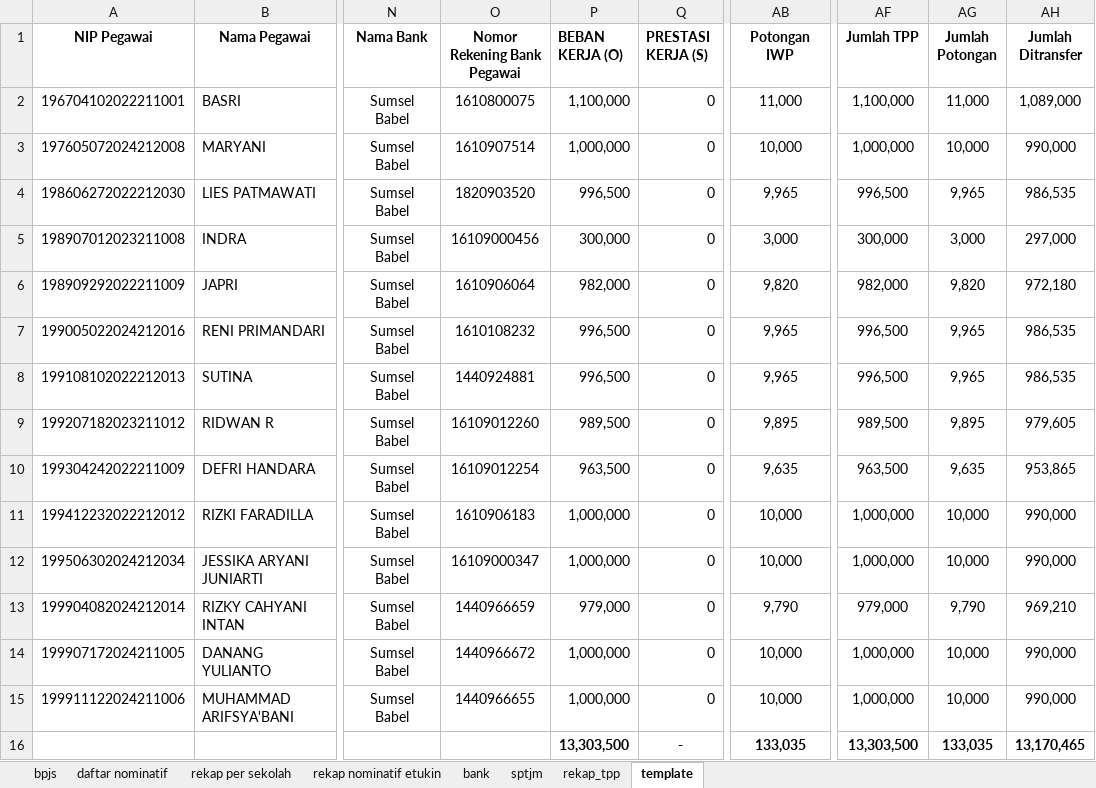
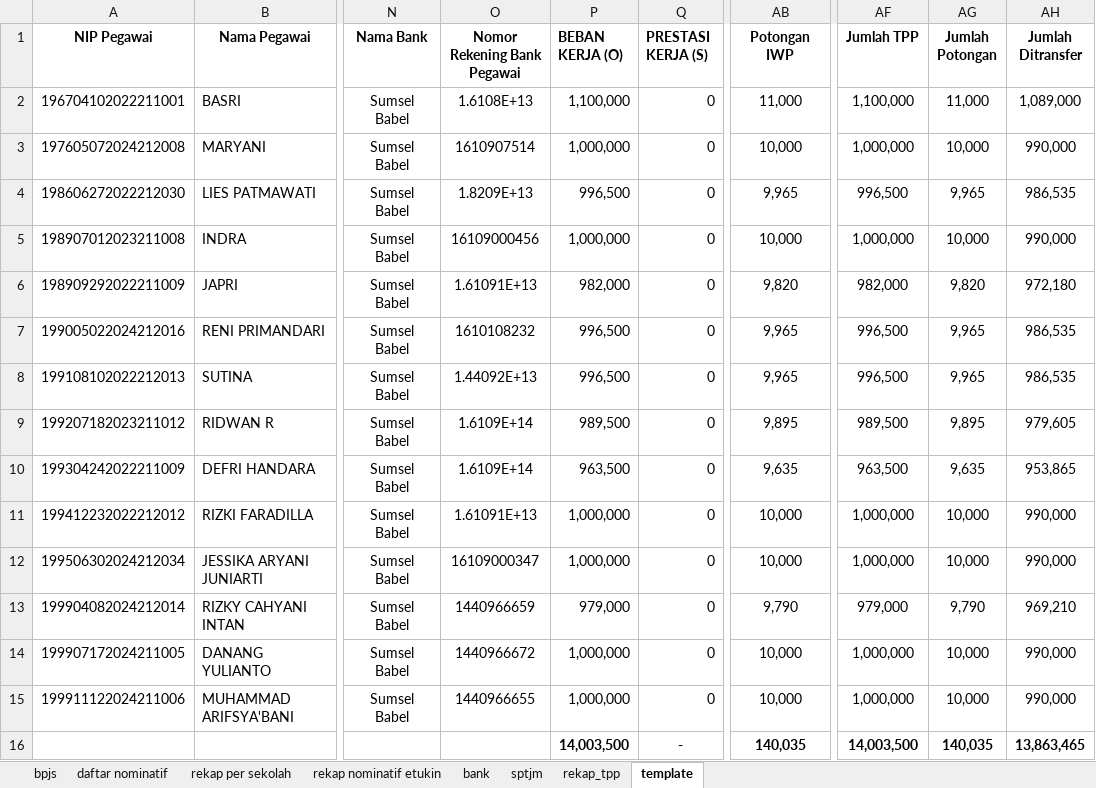
Before and after one commit to batupenyu/AppTPP, an Excel workbook: _usulan_tpp_smkn1_koba/PPPK/TPP P3K JULI 2026 SMKN 1 KOBA.xlsm, sheet template, drawn as a sheet; only a part is shown, gaps mark what is left out; values as stored, in another font and other column widths than the file's, no borders; table styles not drawn; the diff names each change by its address in the sheet, - before the commit and + after, or states it on an @@ line.

```diff
--- a/_usulan_tpp_smkn1_koba/PPPK/TPP P3K JULI 2026 SMKN 1 KOBA.xlsm (sheet template)
+++ b/_usulan_tpp_smkn1_koba/PPPK/TPP P3K JULI 2026 SMKN 1 KOBA.xlsm (sheet template)
-O2 (Nomor Rekening Bank Pegawai): 1610800075
+O2 (Nomor Rekening Bank Pegawai): 1.6108E+13
-O4 (Nomor Rekening Bank Pegawai): 1820903520
+O4 (Nomor Rekening Bank Pegawai): 1.8209E+13
-P5 (BEBAN KERJA (O)): 300,000
+P5 (BEBAN KERJA (O)): 1,000,000
-AB5 (Potongan IWP): 3,000
+AB5 (Potongan IWP): 10,000
-AF5 (Jumlah TPP): 300,000
+AF5 (Jumlah TPP): 1,000,000
-AG5 (Jumlah Potongan): 3,000
+AG5 (Jumlah Potongan): 10,000
-AH5 (Jumlah Ditransfer): 297,000
+AH5 (Jumlah Ditransfer): 990,000
-O6 (Nomor Rekening Bank Pegawai): 1610906064
+O6 (Nomor Rekening Bank Pegawai): 1.61091E+13
-O8 (Nomor Rekening Bank Pegawai): 1440924881
+O8 (Nomor Rekening Bank Pegawai): 1.44092E+13
-O9 (Nomor Rekening Bank Pegawai): 16109012260
+O9 (Nomor Rekening Bank Pegawai): 1.6109E+14
-O10 (Nomor Rekening Bank Pegawai): 16109012254
+O10 (Nomor Rekening Bank Pegawai): 1.6109E+14
-O11 (Nomor Rekening Bank Pegawai): 1610906183
+O11 (Nomor Rekening Bank Pegawai): 1.61091E+13
-P16 (BEBAN KERJA (O)): 13,303,500
+P16 (BEBAN KERJA (O)): 14,003,500
-AB16 (Potongan IWP): 133,035
+AB16 (Potongan IWP): 140,035
-AF16 (Jumlah TPP): 13,303,500
+AF16 (Jumlah TPP): 14,003,500
-AG16 (Jumlah Potongan): 133,035
+AG16 (Jumlah Potongan): 140,035
-AH16 (Jumlah Ditransfer): 13,170,465
+AH16 (Jumlah Ditransfer): 13,863,465
```
Also changed, not shown: sheet rekap_tpp, sheet bpjs, sheet bank, sheet daftar nominatif, sheet rekap per sekolah, sheet rekap nominatif etukin, 1 more sheet, _usulan_tpp_smkn1_koba/PNS/TPP PNS JULI 2026 SMKN 1 KOBA.xlsm, gabung.xlsx, 8 other files.
